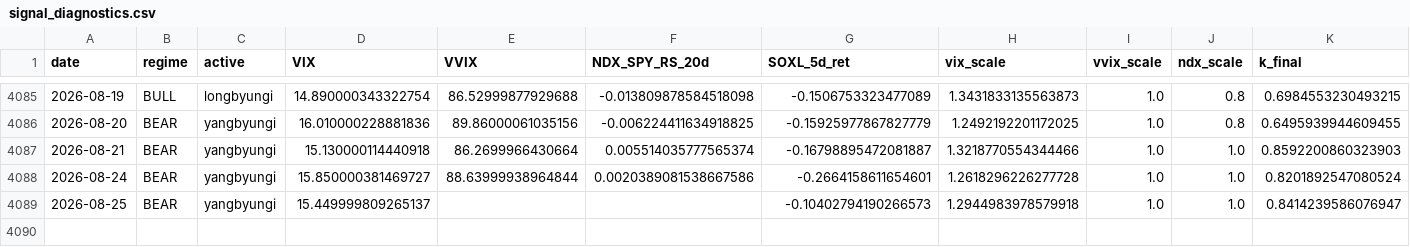
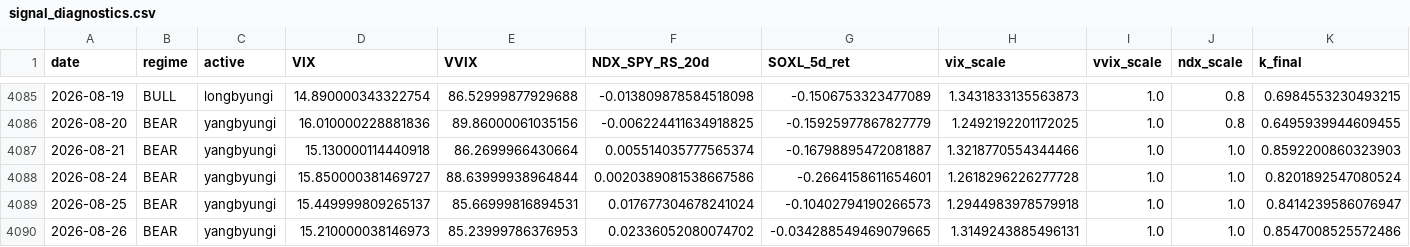
Before and after one commit to sunghakg/bube-v1-dashboard, a CSV file: data/v2_final/signal_diagnostics.csv, drawn as a sheet; only a part is shown, gaps mark what is left out; rows hold the shown columns only; the diff names each change by its address in the sheet, - before the commit and + after, or states it on an @@ line.

```diff
--- a/data/v2_final/signal_diagnostics.csv
+++ b/data/v2_final/signal_diagnostics.csv
-E4089 (VVIX): (empty)
+E4089 (VVIX): 85.66999816894531
-F4089 (NDX_SPY_RS_20d): (empty)
+F4089 (NDX_SPY_RS_20d): 0.017677304678241024
+row 4090: 2026-08-26 | BEAR | yangbyungi | 15.210000038146973 | 85.23999786376953 | 0.02336052080074702 | -0.034288549469079665 | 1.3149243885496131 | 1.0 | 1.0 | 0.8547008525572486
```
Also changed, not shown: data/champ_nomargin/daily.csv, data/champ_nomargin/trades_champ.csv, 12 other files.
